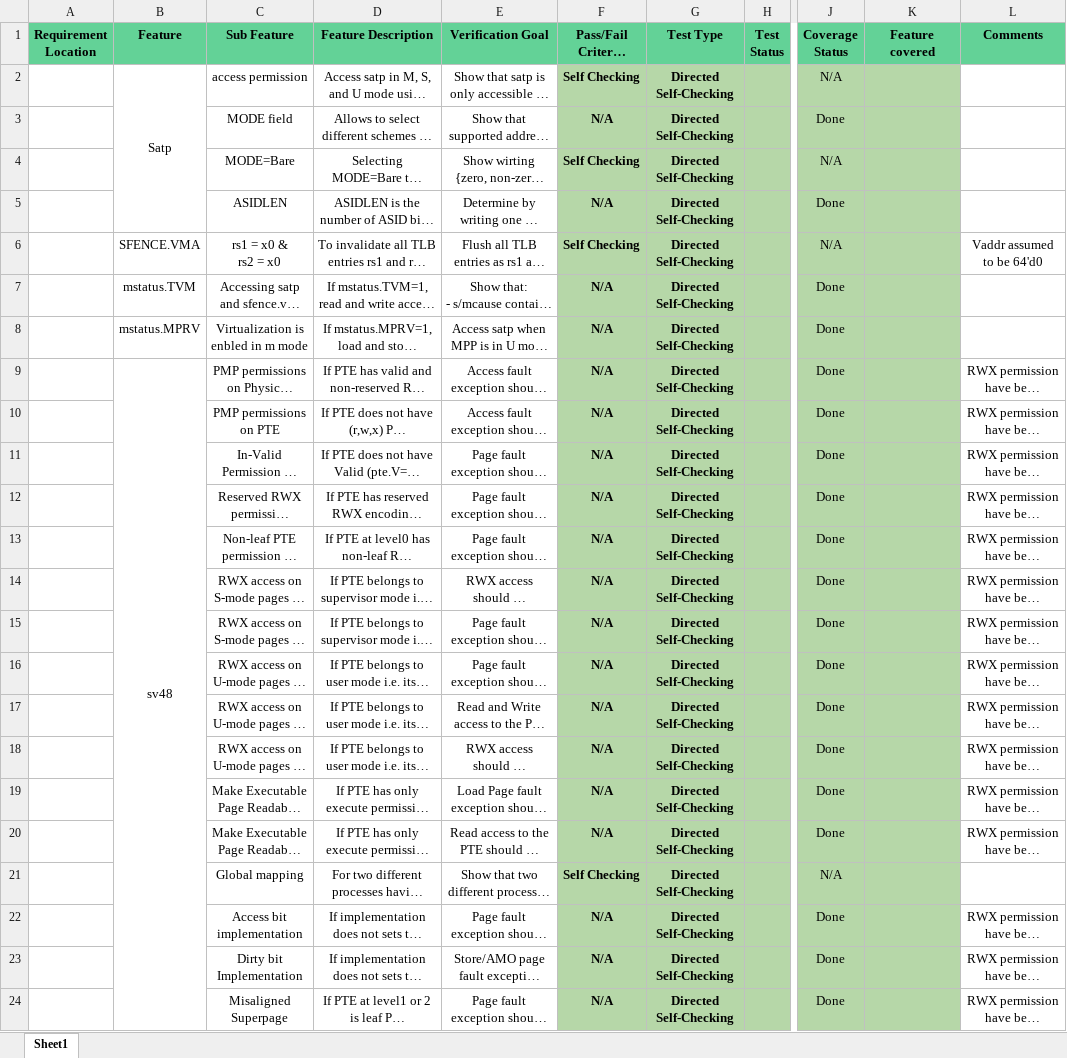
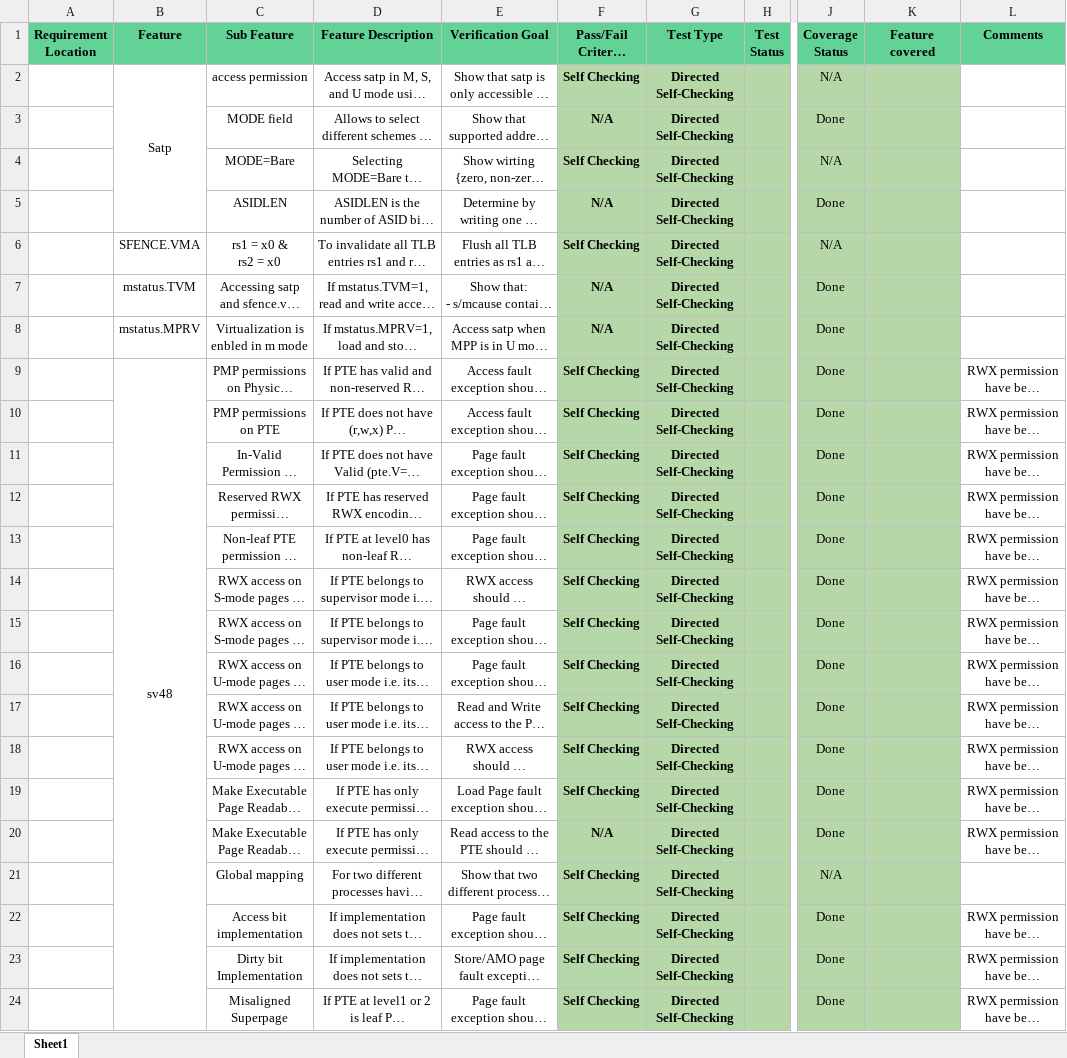
Before and after one commit to 10x-Engineers/CVW-arch-functional-verif, an Excel workbook: testplans/DV plan SV48 Virtual Memory.xlsx, sheet Sheet1, drawn as a sheet; only a part is shown, gaps mark what is left out; long unchanged cells end in …; values as stored, in another font and other column widths than the file's, no borders; charts and pictures not drawn; the diff names each change by its address in the sheet, - before the commit and + after, or states it on an @@ line.

Commit message:
Adding SV39 and SV48 VM testplans

```diff
--- a/testplans/DV plan SV48 Virtual Memory.xlsx (sheet Sheet1)
+++ b/testplans/DV plan SV48 Virtual Memory.xlsx (sheet Sheet1)
-L6 (Comments): Vaddr assumed to be 64'd0
+L6 (Comments): (empty)
-F9:F19 (Pass/Fail Criteria (checker)): N/A
+F9:F19 (Pass/Fail Criteria (checker)): Self Checking
-F22:F24 (Pass/Fail Criteria (checker)): N/A
+F22:F24 (Pass/Fail Criteria (checker)): Self Checking
```
Also changed, not shown: testplans/DV plan SV39 Virtual Memory.xlsx.
